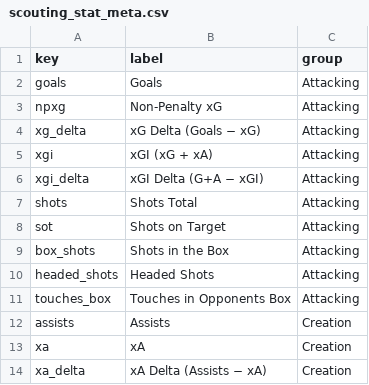
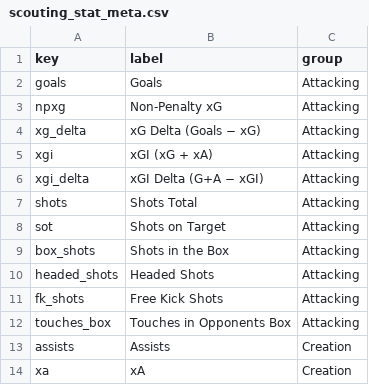
Before and after one commit to FPLAnalyser/FPLAnalyser.github.io, a CSV file: scouting_stat_meta.csv, drawn as a sheet; only a part is shown; the shorter side is filled out with more unchanged rows; the diff names each change by its address in the sheet, - before the commit and + after, or states it on an @@ line.

```diff
--- a/scouting_stat_meta.csv
+++ b/scouting_stat_meta.csv
+row 11: fk_shots | Free Kick Shots | Attacking
```
Also changed, not shown: fpl_analyser_ratings.csv, personas_4gw.csv, 10 other files.
